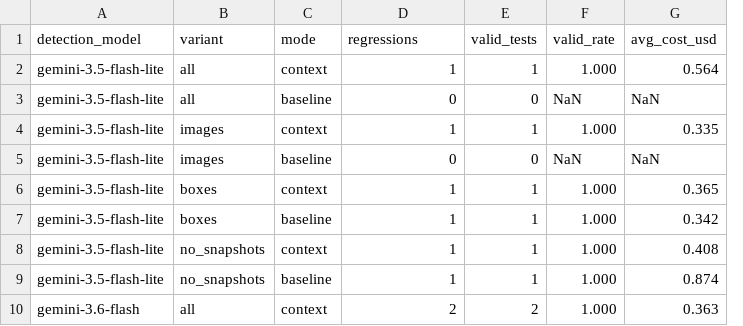
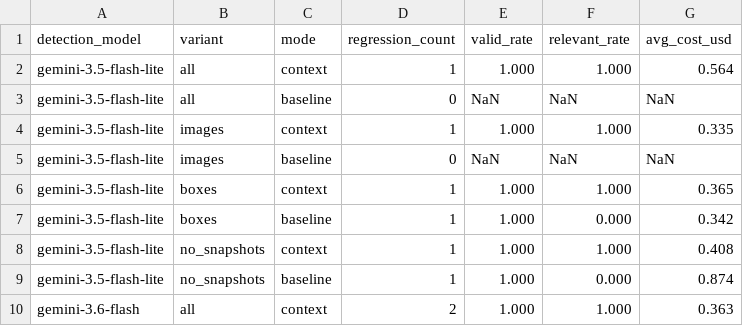
Before and after one commit to adityaballabh/visual-regression-detection, a CSV file: evaluation/results/test_generation/claude-opus-5-5.csv, drawn as a sheet; only a part is shown; removed rows and columns are numbered as before the commit, all else as after; the diff names each change by its address in the sheet, - before the commit and + after, or states it on an @@ line.

Commit message:
feat: add test relevance evaluation

```diff
--- a/evaluation/results/test_generation/claude-opus-5-5.csv
+++ b/evaluation/results/test_generation/claude-opus-5-5.csv
-column E (valid_tests), rows 2-10: 1 | 0 | 1 | 0 | 1 | 1 | 1 | 1 | 2
+column F (relevant_rate), rows 2-10: 1.000 | NaN | 1.000 | NaN | 1.000 | 0.000 | 1.000 | 0.000 | 1.000
-D1: regressions
+D1: regression_count
```
Also changed, not shown: evaluation/results/test_generation/claude-sonnet-5-5.csv, evaluation/results/test_generation/scripted.csv, 2 other files.
